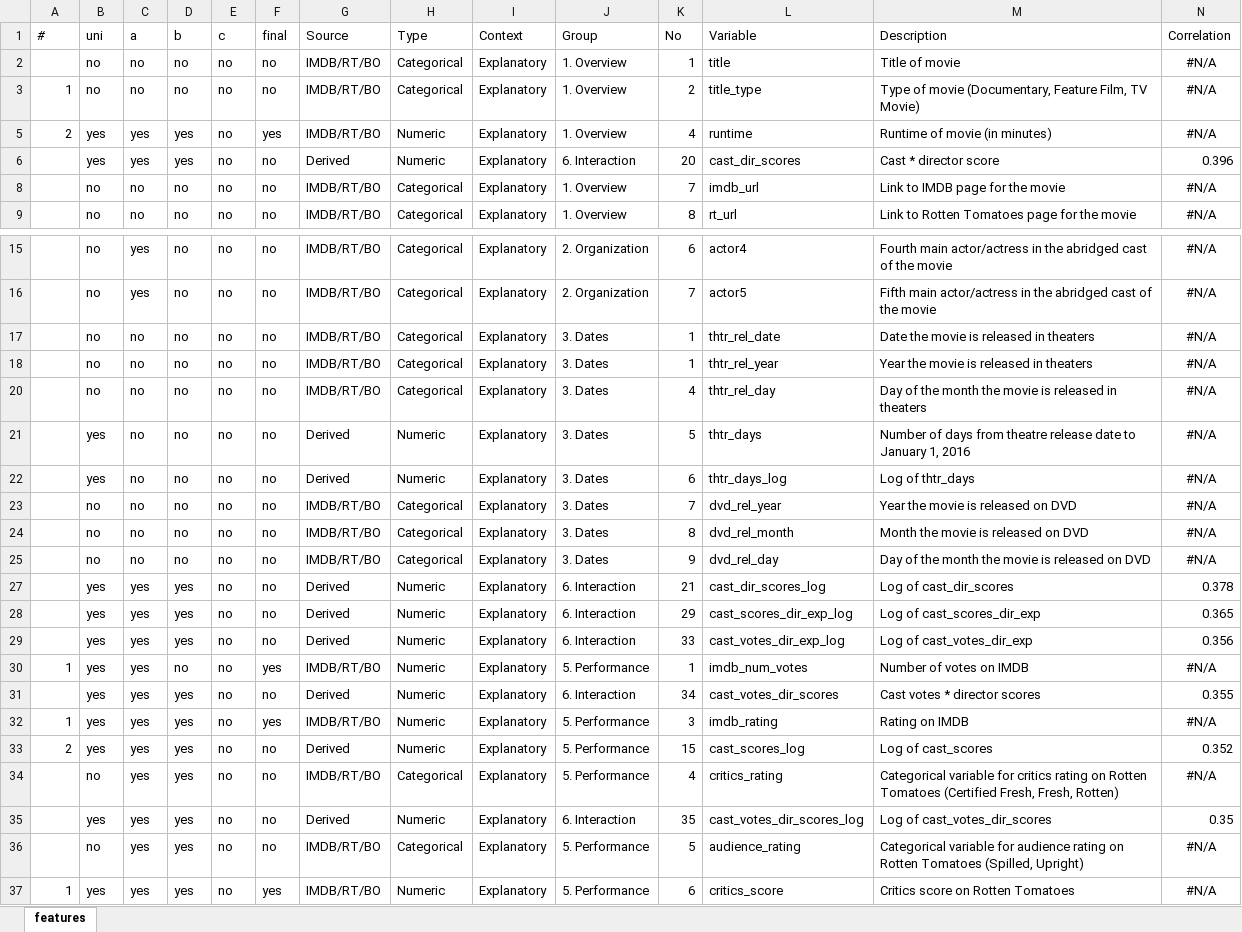
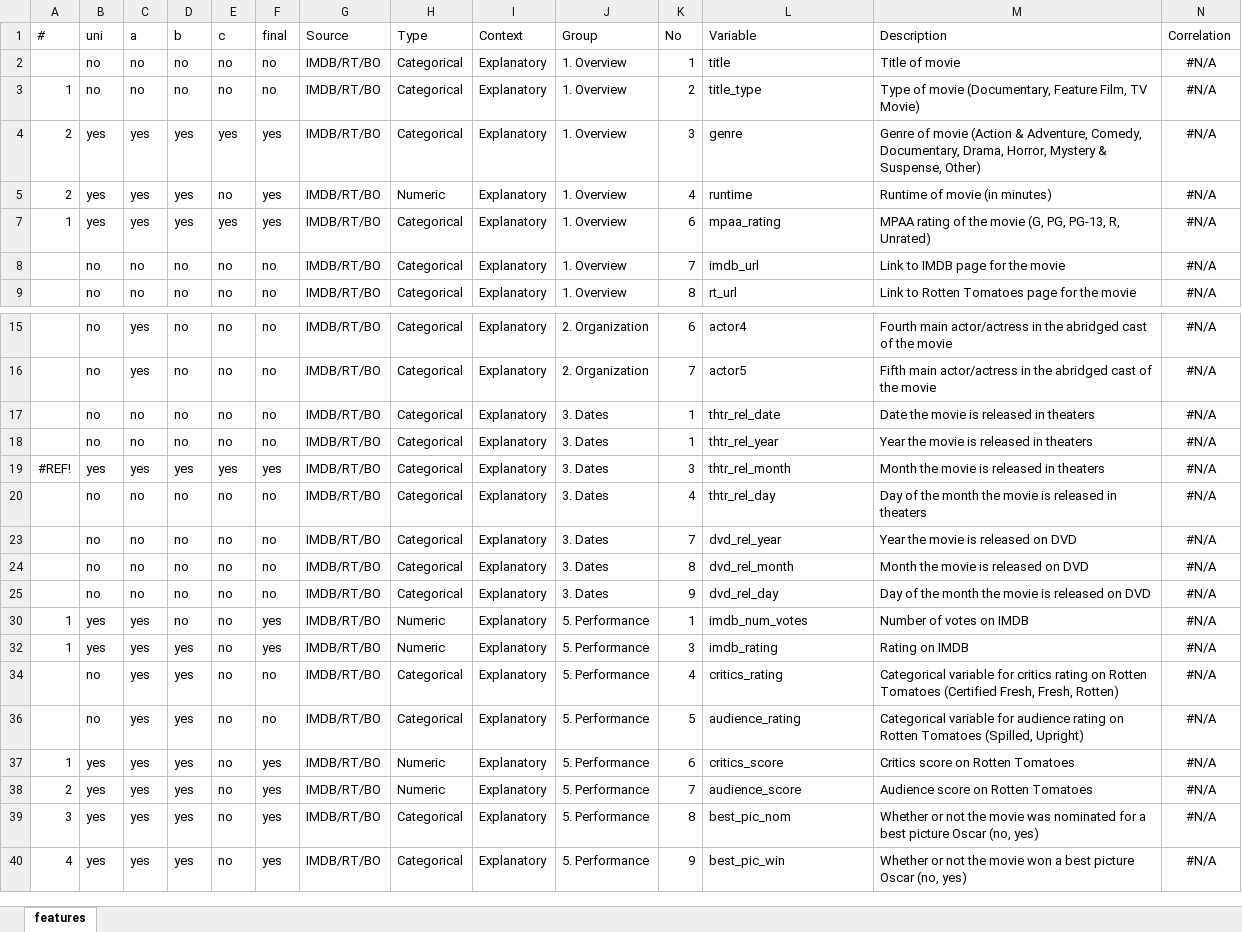
Before and after one commit to DataScienceSalon/mdb, an Excel workbook: data/features.xlsx, sheet features, drawn as a sheet; only a part is shown, gaps mark what is left out; the shorter side is filled out with more unchanged rows; values as stored, in another font and other column widths than the file's, no borders; removed rows and columns are numbered as before the commit, all else as after; rows hold the shown columns only; the diff covers the shown part only; the diff names each change by its address in the sheet, - before the commit and + after, or states it on an @@ line.

```diff
--- a/data/features.xlsx (sheet features)
+++ b/data/features.xlsx (sheet features)
@@ row 4 unhidden: 2 | yes | yes | yes | yes | yes | IMDB/RT/BO | Categorical | Explanatory | 1. Overview | 3 | genre | Genre of movie (Action & Adventure, Comedy, Documentary, Drama, Horror, Mystery & Suspense, Other) | #N/A @@
@@ row 6 hidden:  | yes | yes | yes | no | no | Derived | Numeric | Explanatory | 6. Interaction | 20 | cast_dir_scores | Cast * director score | 0.396 @@
@@ row 7 unhidden: 1 | yes | yes | yes | yes | yes | IMDB/RT/BO | Categorical | Explanatory | 1. Overview | 6 | mpaa_rating | MPAA rating of the movie (G, PG, PG-13, R, Unrated) | #N/A @@
@@ row 19 unhidden: #REF! | yes | yes | yes | yes | yes | IMDB/RT/BO | Categorical | Explanatory | 3. Dates | 3 | thtr_rel_month | Month the movie is released in theaters | #N/A @@
@@ row 21 hidden:  | yes | no | no | no | no | Derived | Numeric | Explanatory | 3. Dates | 5 | thtr_days | Number of days from theatre release date to January 1, 2016 | #N/A @@
@@ row 22 hidden:  | yes | no | no | no | no | Derived | Numeric | Explanatory | 3. Dates | 6 | thtr_days_log | Log of thtr_days | #N/A @@
@@ row 27 hidden:  | yes | yes | yes | no | no | Derived | Numeric | Explanatory | 6. Interaction | 21 | cast_dir_scores_log | Log of cast_dir_scores | 0.378 @@
@@ row 28 hidden:  | yes | yes | yes | no | no | Derived | Numeric | Explanatory | 6. Interaction | 29 | cast_scores_dir_exp_log | Log of cast_scores_dir_exp | 0.365 @@
@@ row 29 hidden:  | yes | yes | yes | no | no | Derived | Numeric | Explanatory | 6. Interaction | 33 | cast_votes_dir_exp_log | Log of cast_votes_dir_exp | 0.356 @@
@@ row 31 hidden:  | yes | yes | yes | no | no | Derived | Numeric | Explanatory | 6. Interaction | 34 | cast_votes_dir_scores | Cast votes * director scores | 0.355 @@
@@ row 33 hidden: 2 | yes | yes | yes | no | no | Derived | Numeric | Explanatory | 5. Performance | 15 | cast_scores_log | Log of cast_scores | 0.352 @@
@@ row 35 hidden:  | yes | yes | yes | no | no | Derived | Numeric | Explanatory | 6. Interaction | 35 | cast_votes_dir_scores_log | Log of cast_votes_dir_scores | 0.35 @@
```
Also changed, not shown: 26 hidden or unhidden rows elsewhere in this sheet, data/movies2016.xlsx, 10 other files.
